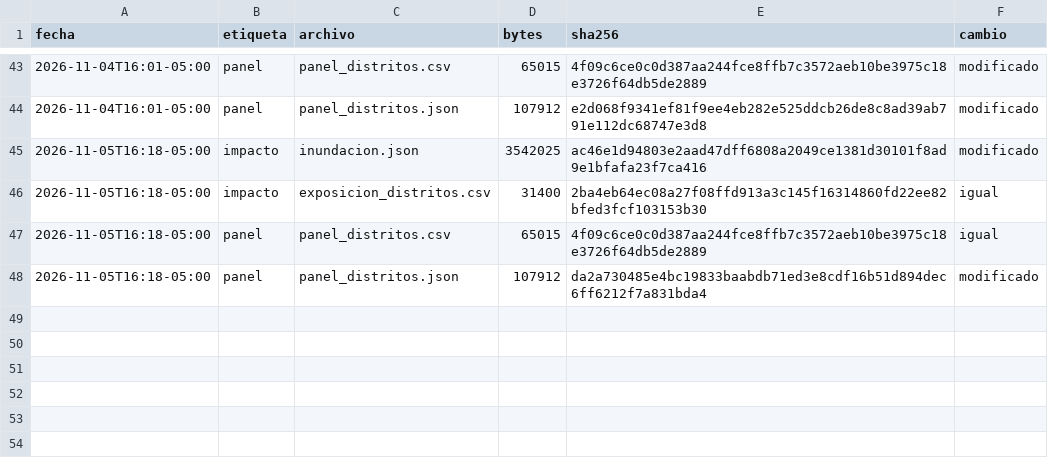
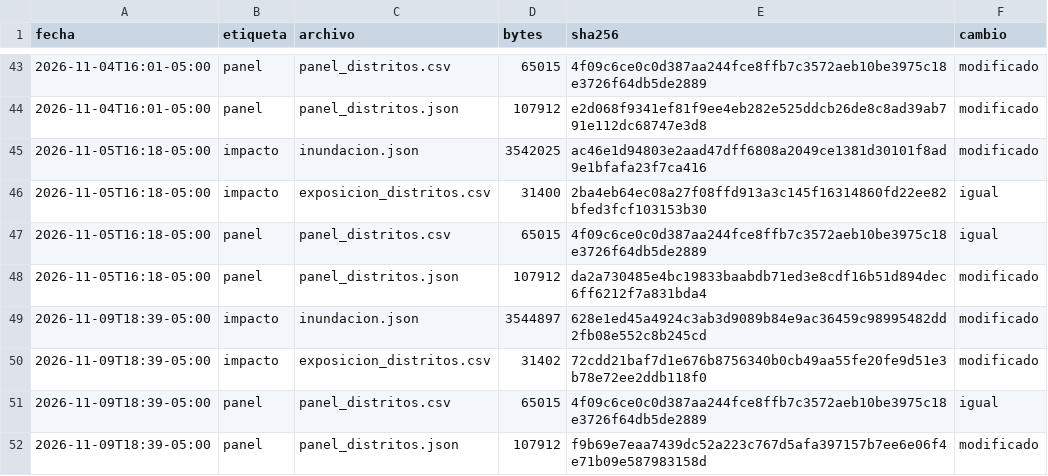
Before and after one commit to MaykolRamirez/FENOMENO-NI-O-PI, a CSV file: data/versiones/manifiesto.csv, drawn as a sheet; only a part is shown, gaps mark what is left out.

```diff
--- a/data/versiones/manifiesto.csv
+++ b/data/versiones/manifiesto.csv
@@ -48 +48,5 @@ fecha,etiqueta,archivo,bytes,sha256,cambio
 2026-11-05T16:18-05:00,panel,panel_distritos.json,107912,da2a730485e4bc19833baabdb71ed3e8cdf16b51d894dec6ff6212f7a831bda4,modificado
+2026-11-09T18:39-05:00,impacto,inundacion.json,3544897,628e1ed45a4924c3ab3d9089b84e9ac36459c98995482dd2fb08e552c8b245cd,modificado
+2026-11-09T18:39-05:00,impacto,exposicion_distritos.csv,31402,72cdd21baf7d1e676b8756340b0cb49aa55fe20fe9d51e3b78e72ee2ddb118f0,modificado
+2026-11-09T18:39-05:00,panel,panel_distritos.csv,65015,4f09c6ce0c0d387aa244fce8ffb7c3572aeb10be3975c18e3726f64db5de2889,igual
+2026-11-09T18:39-05:00,panel,panel_distritos.json,107912,f9b69e7eaa7439dc52a223c767d5afa397157b7ee6e06f4e71b09e587983158d,modificado
```
Also changed, not shown: dashboard/data/descargas/exposicion_distritos.csv, 10 other files.
